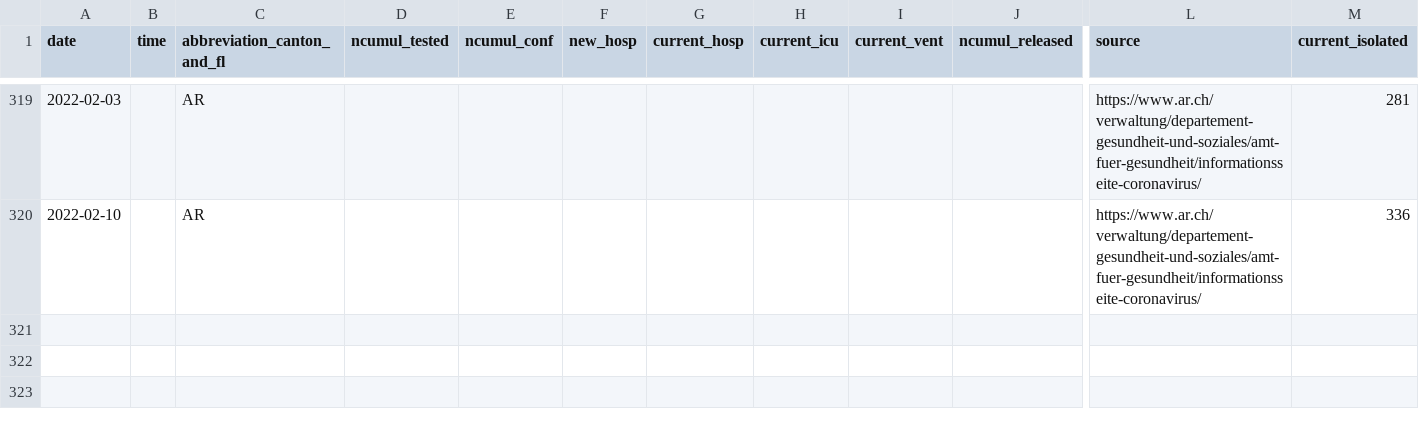
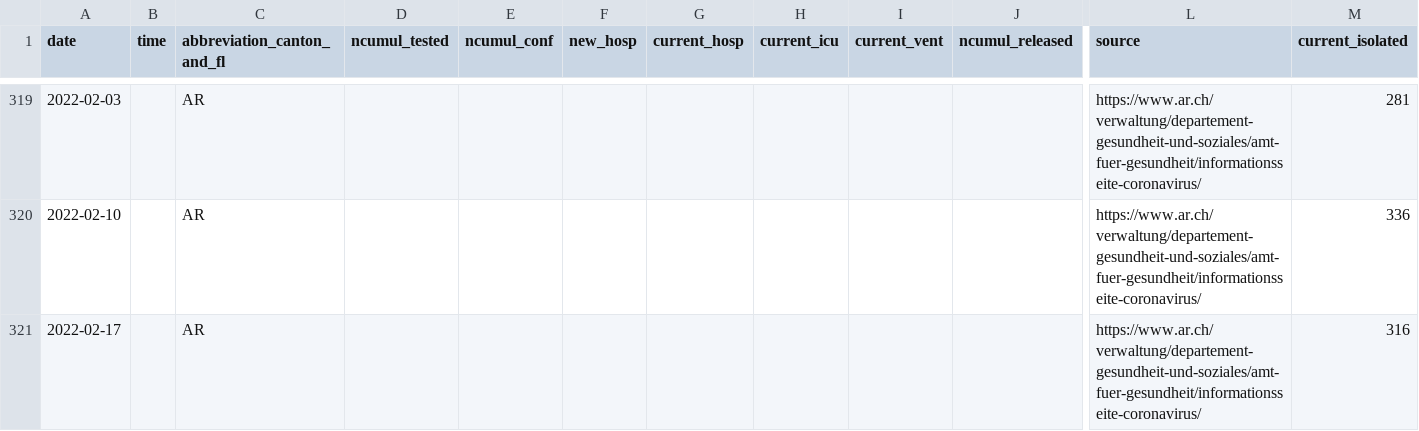
Before and after one commit to openZH/covid_19, a CSV file: fallzahlen_kanton_total_csv_v2/COVID19_Fallzahlen_Kanton_AR_total.csv, drawn as a sheet; only a part is shown, gaps mark what is left out; rows hold the shown columns only; the diff names each change by its address in the sheet, - before the commit and + after, or states it on an @@ line.

Commit message:
Update COVID19_Fallzahlen_Kanton_AR_total.csv from scraper

```diff
--- a/fallzahlen_kanton_total_csv_v2/COVID19_Fallzahlen_Kanton_AR_total.csv
+++ b/fallzahlen_kanton_total_csv_v2/COVID19_Fallzahlen_Kanton_AR_total.csv
+row 321: 2022-02-17 |  | AR |  |  |  |  |  |  |  | https://www.ar.ch/verwaltung/departement-gesundheit-und-soziales/amt-fuer-gesundheit/informationsseite-coronavirus/ | 316
```
